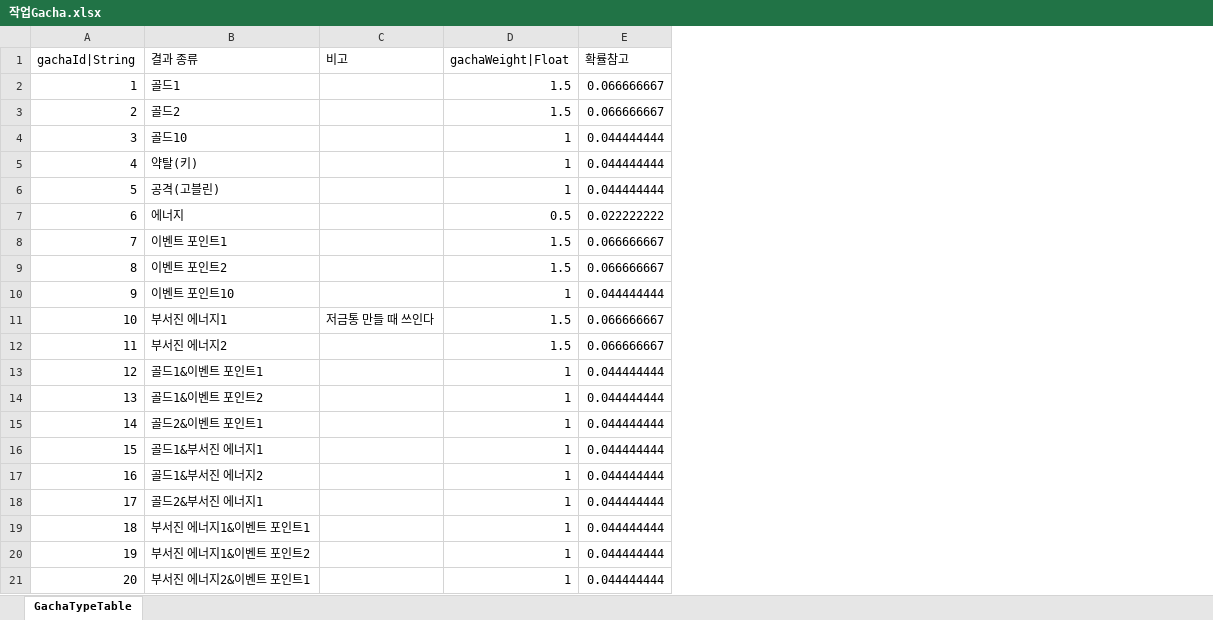
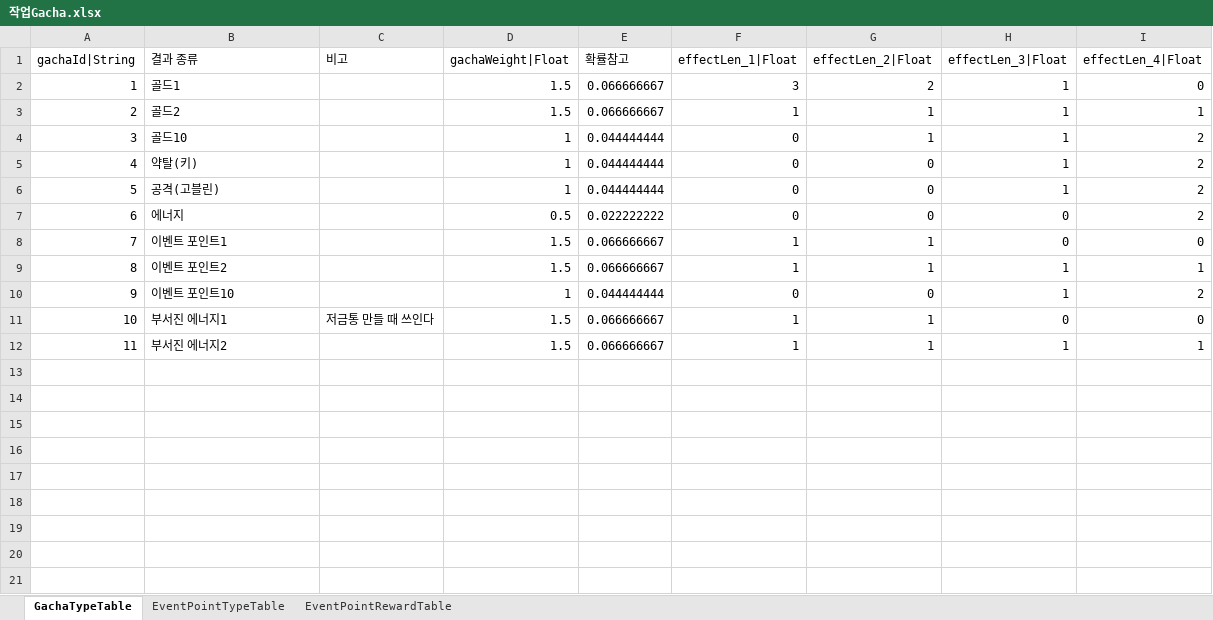
Before and after one commit to hayannal/ProjectNameless, an Excel workbook: Excel/작업Gacha.xlsx, sheet GachaTypeTable, drawn as a sheet; values as stored, in another font and other column widths than the file's, no borders; removed rows and columns are numbered as before the commit, all else as after; the diff names each change by its address in the sheet, - before the commit and + after, or states it on an @@ line.

```diff
--- a/Excel/작업Gacha.xlsx (sheet GachaTypeTable)
+++ b/Excel/작업Gacha.xlsx (sheet GachaTypeTable)
+sheet tab: EventPointTypeTable
+sheet tab: EventPointRewardTable
+column F (effectLen_1|Float), rows 2-12: 3 | 1 | 0 | 0 | 0 | 0 | 1 | 1 | 0 | 1 | 1
+column G (effectLen_2|Float), rows 2-12: 2 | 1 | 1 | 0 | 0 | 0 | 1 | 1 | 0 | 1 | 1
+column H (effectLen_3|Float), rows 2-12: 1 | 1 | 1 | 1 | 1 | 0 | 0 | 1 | 1 | 0 | 1
+column I (effectLen_4|Float), rows 2-12: 0 | 1 | 2 | 2 | 2 | 2 | 0 | 1 | 2 | 0 | 1
@@ row 13 hidden: 12 | 골드1&이벤트 포인트1 |  | 1 | 0.044444444 @@
@@ row 14 hidden: 13 | 골드1&이벤트 포인트2 |  | 1 | 0.044444444 @@
@@ row 15 hidden: 14 | 골드2&이벤트 포인트1 |  | 1 | 0.044444444 @@
@@ row 16 hidden: 15 | 골드1&부서진 에너지1 |  | 1 | 0.044444444 @@
@@ row 17 hidden: 16 | 골드1&부서진 에너지2 |  | 1 | 0.044444444 @@
@@ row 18 hidden: 17 | 골드2&부서진 에너지1 |  | 1 | 0.044444444 @@
@@ row 19 hidden: 18 | 부서진 에너지1&이벤트 포인트1 |  | 1 | 0.044444444 @@
@@ row 20 hidden: 19 | 부서진 에너지1&이벤트 포인트2 |  | 1 | 0.044444444 @@
@@ row 21 hidden: 20 | 부서진 에너지2&이벤트 포인트1 |  | 1 | 0.044444444 @@
```
Also changed, not shown: Excel/Gacha.xlsx.
